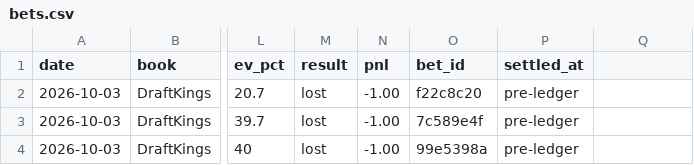
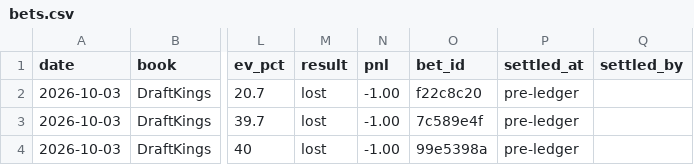
Before and after one commit to s-chuch/bet-dashboard, a CSV file: data/bets.csv, drawn as a sheet; only a part is shown, gaps mark what is left out; the diff names each change by its address in the sheet, - before the commit and + after, or states it on an @@ line.

```diff
--- a/data/bets.csv
+++ b/data/bets.csv
-Q1: (empty)
+Q1: settled_by
```
Also changed, not shown: data/recommendations.csv, 2 other files.
